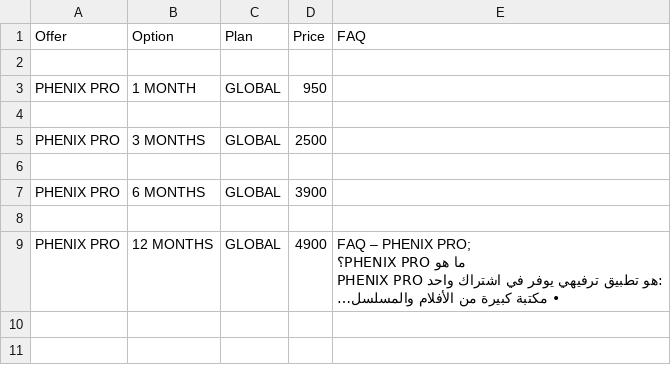
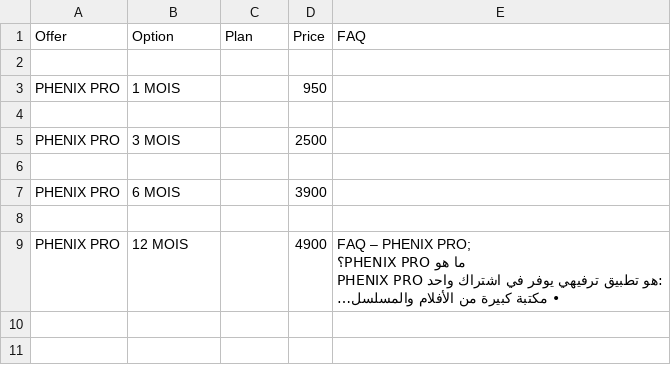
Before and after one commit to yiddir23/jhgreysdetr7tutirjyviytvy7tgf7g, a CSV file: static/organized/zed_services.csv, drawn as a sheet; only a part is shown; long unchanged cells end in …; the diff covers the shown part only; the diff names each change by its address in the sheet, - before the commit and + after, or states it on an @@ line.

Commit message:
Update zed_services.csv

```diff
--- a/static/organized/zed_services.csv
+++ b/static/organized/zed_services.csv
-B3 (Option): 1 MONTH
+B3 (Option): 1 MOIS
-C3 (Plan): GLOBAL
+C3 (Plan): (empty)
-B5 (Option): 3 MONTHS
+B5 (Option): 3 MOIS
-C5 (Plan): GLOBAL
+C5 (Plan): (empty)
-B7 (Option): 6 MONTHS
+B7 (Option): 6 MOIS
-C7 (Plan): GLOBAL
+C7 (Plan): (empty)
-B9 (Option): 12 MONTHS
+B9 (Option): 12 MOIS
-C9 (Plan): GLOBAL
+C9 (Plan): (empty)
```
Also changed, not shown: 9 edited cells elsewhere in this file.
